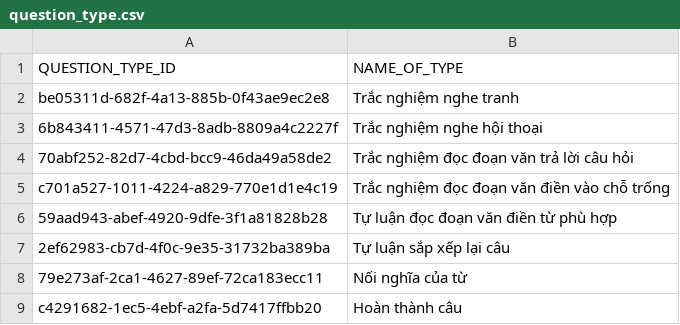
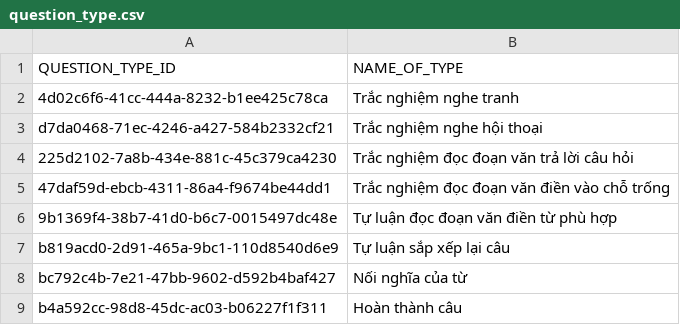
Before and after one commit to LeChung30/Eng2UTC, a CSV file: Backend/data/csv/question_type.csv, drawn as a sheet.

```diff
--- a/Backend/data/csv/question_type.csv
+++ b/Backend/data/csv/question_type.csv
@@ -1,9 +1,9 @@
 QUESTION_TYPE_ID,NAME_OF_TYPE
-be05311d-682f-4a13-885b-0f43ae9ec2e8,Trắc nghiệm nghe tranh
-6b843411-4571-47d3-8adb-8809a4c2227f,Trắc nghiệm nghe hội thoại
-70abf252-82d7-4cbd-bcc9-46da49a58de2,Trắc nghiệm đọc đoạn văn trả lời câu hỏi
-c701a527-1011-4224-a829-770e1d1e4c19,Trắc nghiệm đọc đoạn văn điền vào chỗ trống
-59aad943-abef-4920-9dfe-3f1a81828b28,Tự luận đọc đoạn văn điền từ phù hợp
-2ef62983-cb7d-4f0c-9e35-31732ba389ba,Tự luận sắp xếp lại câu
-79e273af-2ca1-4627-89ef-72ca183ecc11,Nối nghĩa của từ
-c4291682-1ec5-4ebf-a2fa-5d7417ffbb20,Hoàn thành câu
+4d02c6f6-41cc-444a-8232-b1ee425c78ca,Trắc nghiệm nghe tranh
+d7da0468-71ec-4246-a427-584b2332cf21,Trắc nghiệm nghe hội thoại
+225d2102-7a8b-434e-881c-45c379ca4230,Trắc nghiệm đọc đoạn văn trả lời câu hỏi
+47daf59d-ebcb-4311-86a4-f9674be44dd1,Trắc nghiệm đọc đoạn văn điền vào chỗ trống
+9b1369f4-38b7-41d0-b6c7-0015497dc48e,Tự luận đọc đoạn văn điền từ phù hợp
+b819acd0-2d91-465a-9bc1-110d8540d6e9,Tự luận sắp xếp lại câu
+bc792c4b-7e21-47bb-9602-d592b4baf427,Nối nghĩa của từ
+b4a592cc-98d8-45dc-ac03-b06227f1f311,Hoàn thành câu
```
Also changed, not shown: Backend/data/csv/answer.csv, Backend/data/csv/part_detail.csv, 6 other files.
